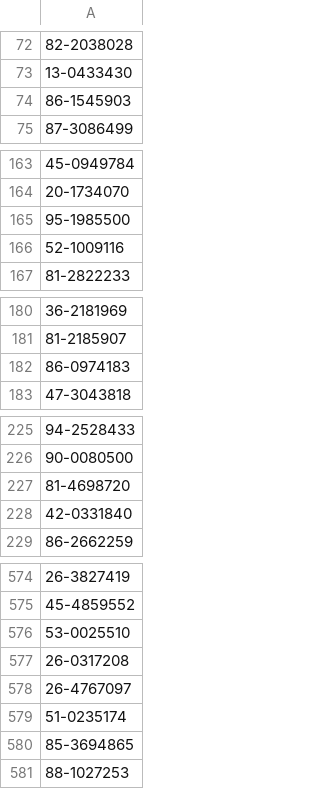
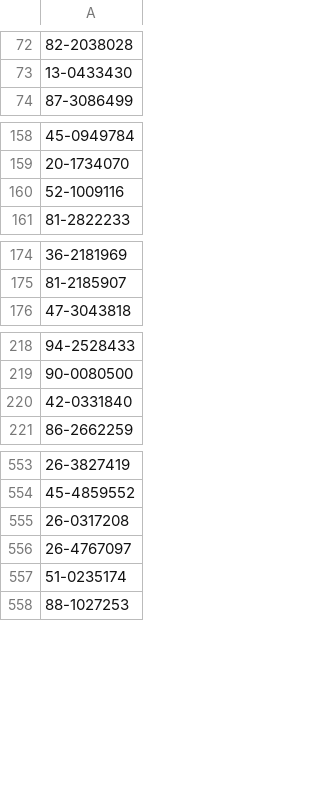
Before and after one commit to benliang99/tech-media-democracy, a CSV file: valid_eins.csv, drawn as a sheet; only a part is shown, gaps mark what is left out; the diff covers the shown part only.

```diff
--- a/valid_eins.csv
+++ b/valid_eins.csv
@@ -73,3 +73,2 @@
 13-0433430
-86-1545903
 87-3086499
@@ -164,3 +159,2 @@
 20-1734070
-95-1985500
 52-1009116
@@ -181,3 +175,2 @@
 81-2185907
-86-0974183
 47-3043818
@@ -226,3 +219,2 @@
 90-0080500
-81-4698720
 42-0331840
@@ -575,3 +554,2 @@
 45-4859552
-53-0025510
 26-0317208
@@ -579,3 +557,2 @@
 51-0235174
-85-3694865
 88-1027253
```
Also changed, not shown: 24 removed rows elsewhere in this file, invalid_eins.csv, 3 other files.
